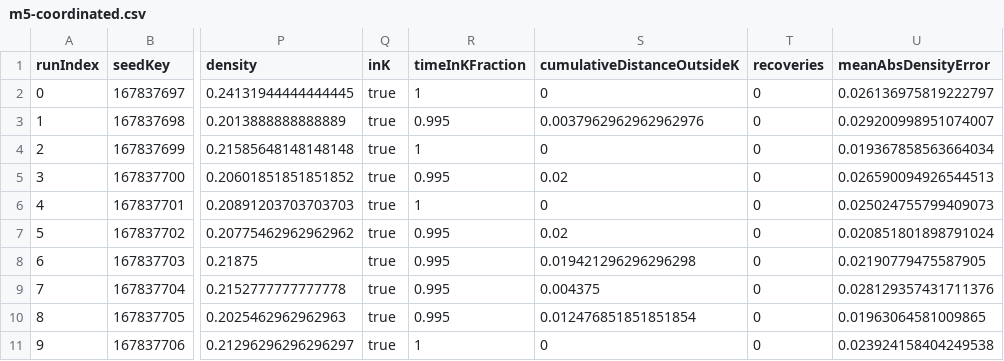
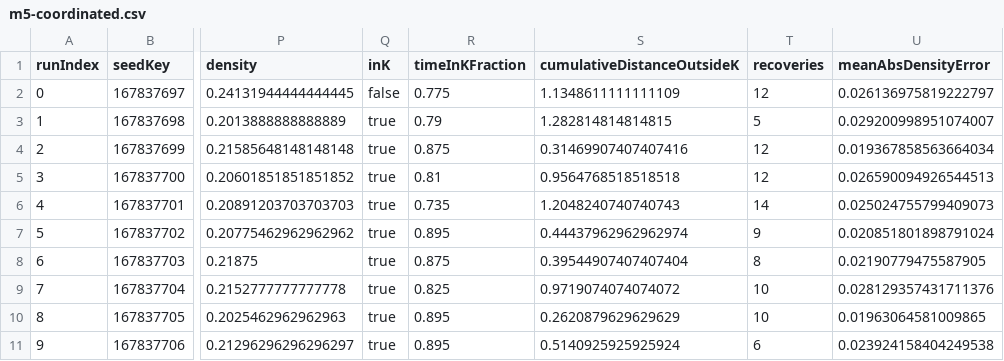
Before and after one commit to xepoctpat/homeosys, a CSV file: evidence/m5/m5-coordinated.csv, drawn as a sheet; only a part is shown, gaps mark what is left out; the diff names each change by its address in the sheet, - before the commit and + after, or states it on an @@ line.

Commit message:
Calibrate observational K from unregulated M2 densities
Freeze PROTOCOL_CALIBRATED_K [0.016, 0.221] from baseline+envNoControl
per-generation positive-density p05/p95 (floor/ceil 3dp). Exclude
homeostatic/ultrastable from calibration. Relabel UI/docs as
protocol-calibrated observational — not scientific closure. Refresh
full evidence ladder under the new defaults.

```diff
--- a/evidence/m5/m5-coordinated.csv
+++ b/evidence/m5/m5-coordinated.csv
-Q2 (inK): true
+Q2 (inK): false
-R2 (timeInKFraction): 1
+R2 (timeInKFraction): 0.775
-S2 (cumulativeDistanceOutsideK): 0
+S2 (cumulativeDistanceOutsideK): 1.1348611111111109
-T2 (recoveries): 0
+T2 (recoveries): 12
-R3 (timeInKFraction): 0.995
+R3 (timeInKFraction): 0.79
-S3 (cumulativeDistanceOutsideK): 0.0037962962962962976
+S3 (cumulativeDistanceOutsideK): 1.282814814814815
-T3 (recoveries): 0
+T3 (recoveries): 5
-R4 (timeInKFraction): 1
+R4 (timeInKFraction): 0.875
-S4 (cumulativeDistanceOutsideK): 0
+S4 (cumulativeDistanceOutsideK): 0.31469907407407416
-T4:T5 (recoveries): 0
+T4:T5 (recoveries): 12
-R5 (timeInKFraction): 0.995
+R5 (timeInKFraction): 0.81
-S5 (cumulativeDistanceOutsideK): 0.02
+S5 (cumulativeDistanceOutsideK): 0.9564768518518518
-R6 (timeInKFraction): 1
+R6 (timeInKFraction): 0.735
-S6 (cumulativeDistanceOutsideK): 0
+S6 (cumulativeDistanceOutsideK): 1.2048240740740743
-T6 (recoveries): 0
+T6 (recoveries): 14
-R7 (timeInKFraction): 0.995
+R7 (timeInKFraction): 0.895
-S7 (cumulativeDistanceOutsideK): 0.02
+S7 (cumulativeDistanceOutsideK): 0.44437962962962974
-T7 (recoveries): 0
+T7 (recoveries): 9
-R8 (timeInKFraction): 0.995
+R8 (timeInKFraction): 0.875
-S8 (cumulativeDistanceOutsideK): 0.019421296296296298
+S8 (cumulativeDistanceOutsideK): 0.39544907407407404
-T8 (recoveries): 0
+T8 (recoveries): 8
-R9 (timeInKFraction): 0.995
+R9 (timeInKFraction): 0.825
-S9 (cumulativeDistanceOutsideK): 0.004375
+S9 (cumulativeDistanceOutsideK): 0.9719074074074072
-T9:T10 (recoveries): 0
+T9:T10 (recoveries): 10
-R10 (timeInKFraction): 0.995
+R10 (timeInKFraction): 0.895
-S10 (cumulativeDistanceOutsideK): 0.012476851851851854
+S10 (cumulativeDistanceOutsideK): 0.2620879629629629
-R11 (timeInKFraction): 1
+R11 (timeInKFraction): 0.895
-S11 (cumulativeDistanceOutsideK): 0
+S11 (cumulativeDistanceOutsideK): 0.5140925925925924
-T11 (recoveries): 0
+T11 (recoveries): 6
```
Also changed, not shown: evidence/m2/m2-env-no-control.csv, evidence/m2/m2-homeostatic.csv, 29 other files.
